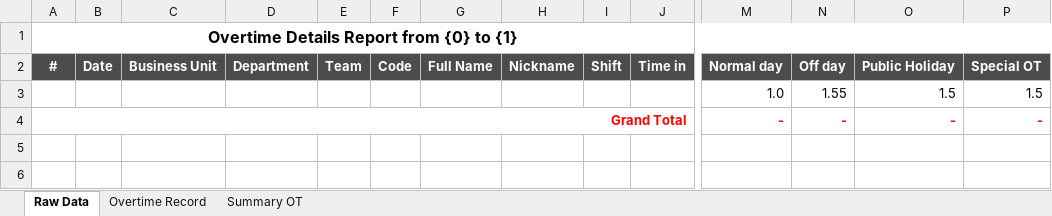
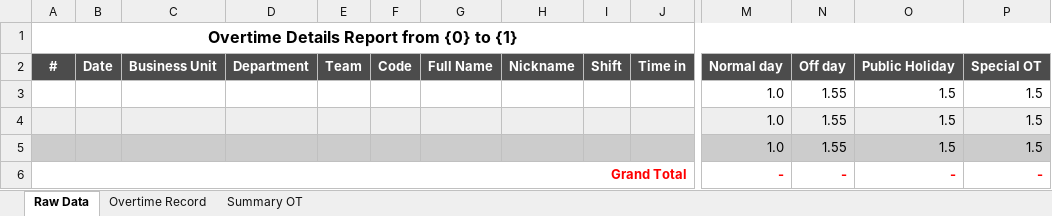
Before and after one commit to starixvn/hrm_Group-HRM, an Excel workbook: HRM.Website/ExcelTemplates/MonthlyOvertime.xlsx, sheet Raw Data, drawn as a sheet; only a part is shown, gaps mark what is left out; values as stored, in another font and other column widths than the file's, no borders; rows hold the shown columns only; the diff names each change by its address in the sheet, - before the commit and + after, or states it on an @@ line.

```diff
--- a/HRM.Website/ExcelTemplates/MonthlyOvertime.xlsx (sheet Raw Data)
+++ b/HRM.Website/ExcelTemplates/MonthlyOvertime.xlsx (sheet Raw Data)
+row 4:  |  |  |  |  |  |  |  |  |  | 1.0 | 1.55 | 1.5 | 1.5
+row 5:  |  |  |  |  |  |  |  |  |  | 1.0 | 1.55 | 1.5 | 1.5
```
Also changed, not shown: sheet Overtime Record, 21 other files.
